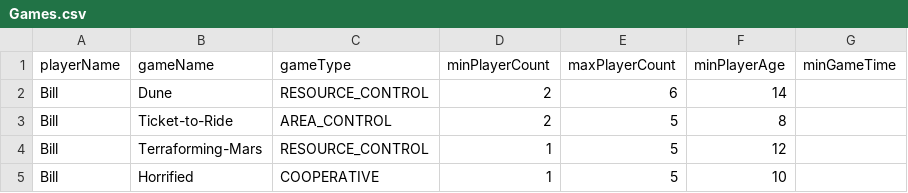
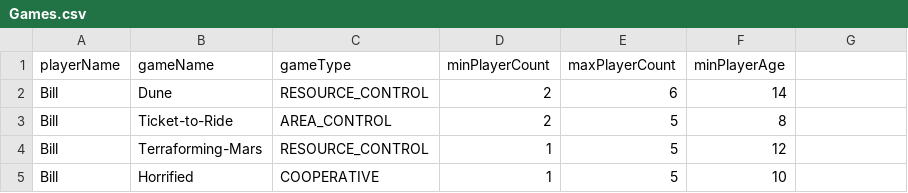
Before and after one commit to ruanek/game-night-selector, a CSV file: src/main/resources/Games.csv, drawn as a sheet; only a part is shown.

Commit message:
Implemented testing for the player and game class, removed header minGameTime in csv

```diff
--- a/src/main/resources/Games.csv
+++ b/src/main/resources/Games.csv
@@ -1,2 +1,2 @@
-playerName,gameName,gameType,minPlayerCount,maxPlayerCount,minPlayerAge,minGameTime
+playerName,gameName,gameType,minPlayerCount,maxPlayerCount,minPlayerAge
 Bill,Dune,RESOURCE_CONTROL,2,6,14
```
Also changed, not shown: 1 other file.
